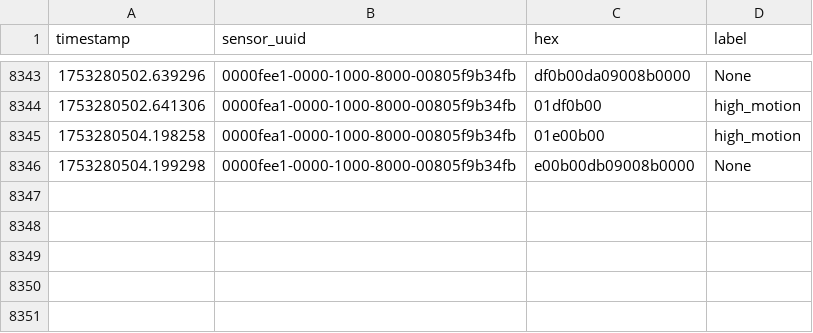
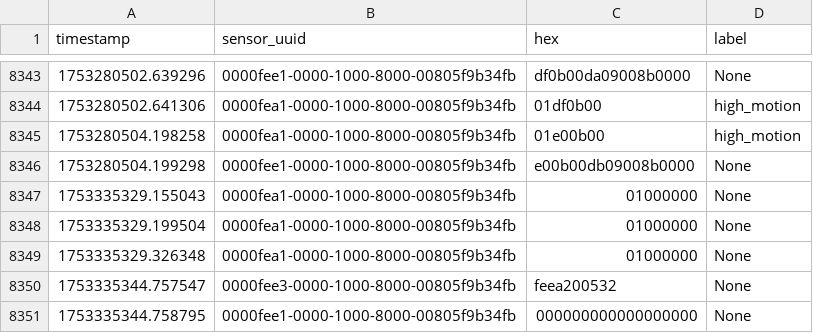
Before and after one commit to Devcomplexity/wearable_anomaly_detectors, a CSV file: data/raw_data_labeled.csv (was raw_data_labeled.csv), drawn as a sheet; only a part is shown, gaps mark what is left out; the diff names each change by its address in the sheet, - before the commit and + after, or states it on an @@ line.

```diff
--- a/raw_data_labeled.csv
+++ b/data/raw_data_labeled.csv
+row 8347: 1753335329.155043 | 0000fea1-0000-1000-8000-00805f9b34fb | 01000000 | None
+row 8348: 1753335329.199504 | 0000fea1-0000-1000-8000-00805f9b34fb | 01000000 | None
+row 8349: 1753335329.326348 | 0000fea1-0000-1000-8000-00805f9b34fb | 01000000 | None
+row 8350: 1753335344.757547 | 0000fee3-0000-1000-8000-00805f9b34fb | feea200532 | None
+row 8351: 1753335344.758795 | 0000fee1-0000-1000-8000-00805f9b34fb | 000000000000000000 | None
```
Also changed, not shown: 28 other files.
